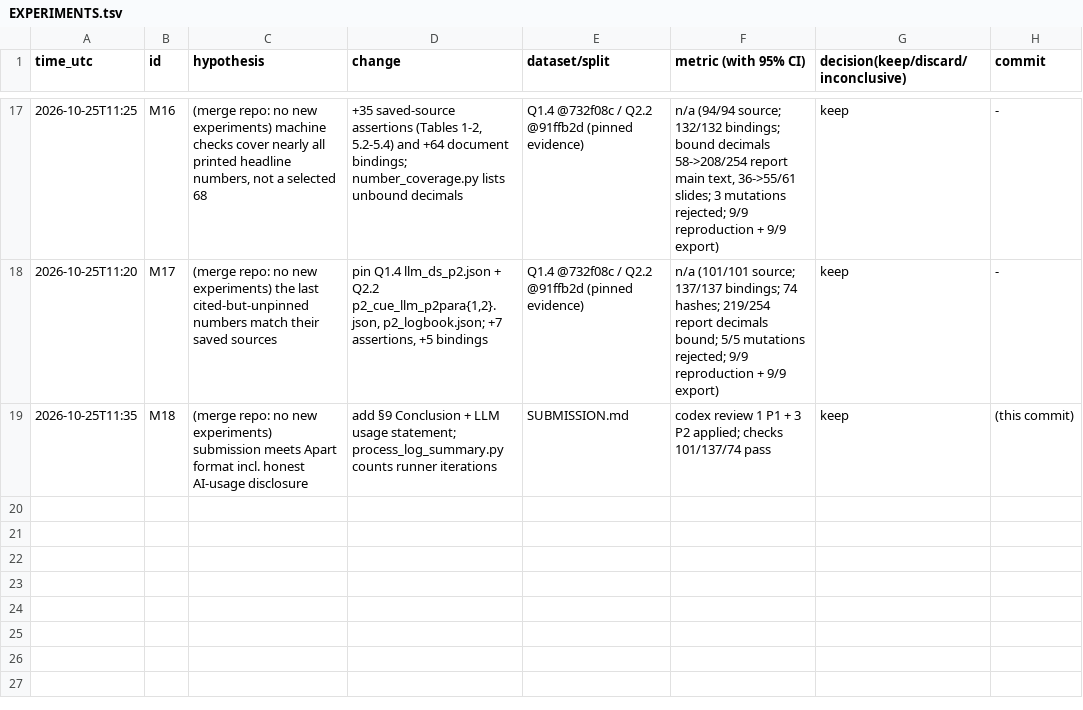
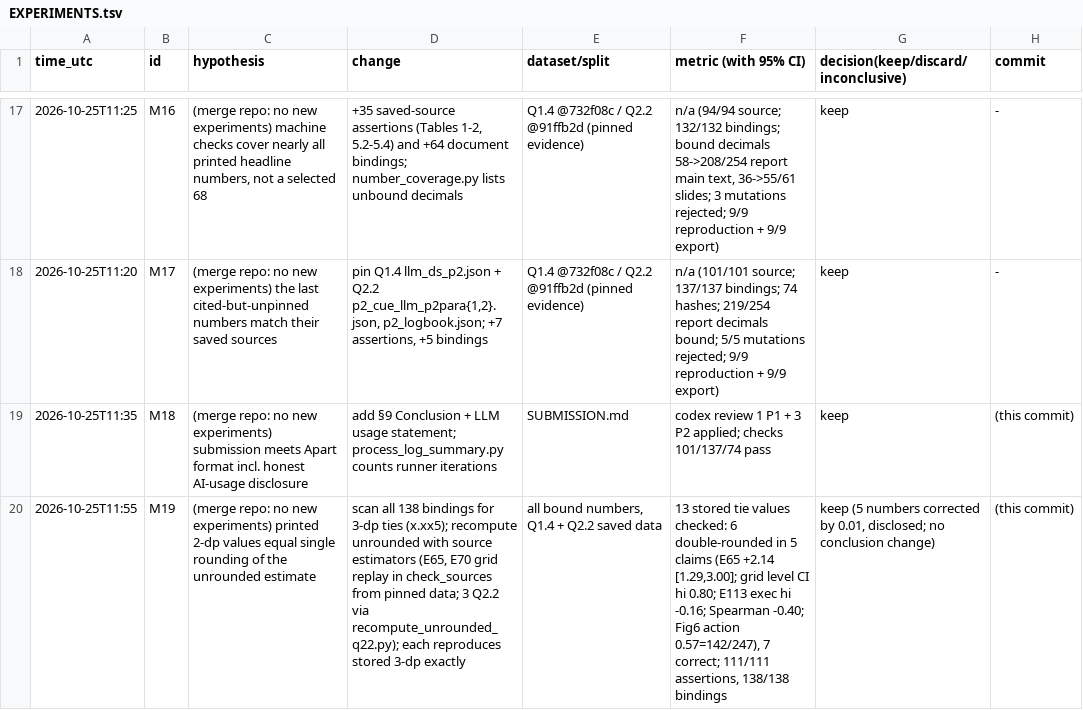
Before and after one commit to DennisToma/collusion-beyond-words, a TSV file: EXPERIMENTS.tsv, drawn as a sheet; only a part is shown, gaps mark what is left out; the diff names each change by its address in the sheet, - before the commit and + after, or states it on an @@ line.

```diff
--- a/EXPERIMENTS.tsv
+++ b/EXPERIMENTS.tsv
+row 20: 2026-10-25T11:55 | M19 | (merge repo: no new experiments) printed 2-dp values equal single rounding of the unrounded estimate | scan all 138 bindings for 3-dp ties (x.xx5); recompute unrounded with source estimators (E65, E70 grid replay in check_sources from pinned data; 3 Q2.2 via recompute_unrounded_q22.py); each reproduces stored 3-dp exactly | all bound numbers, Q1.4 + Q2.2 saved data | 13 stored tie values checked: 6 double-rounded in 5 claims (E65 +2.14 [1.29,3.00]; grid level CI hi 0.80; E113 exec hi -0.16; Spearman -0.40; Fig6 action 0.57=142/247), 7 correct; 111/111 assertions, 138/138 bindings | keep (5 numbers corrected by 0.01, disclosed; no conclusion change) | (this commit)
```
Also changed, not shown: 7 other files.
